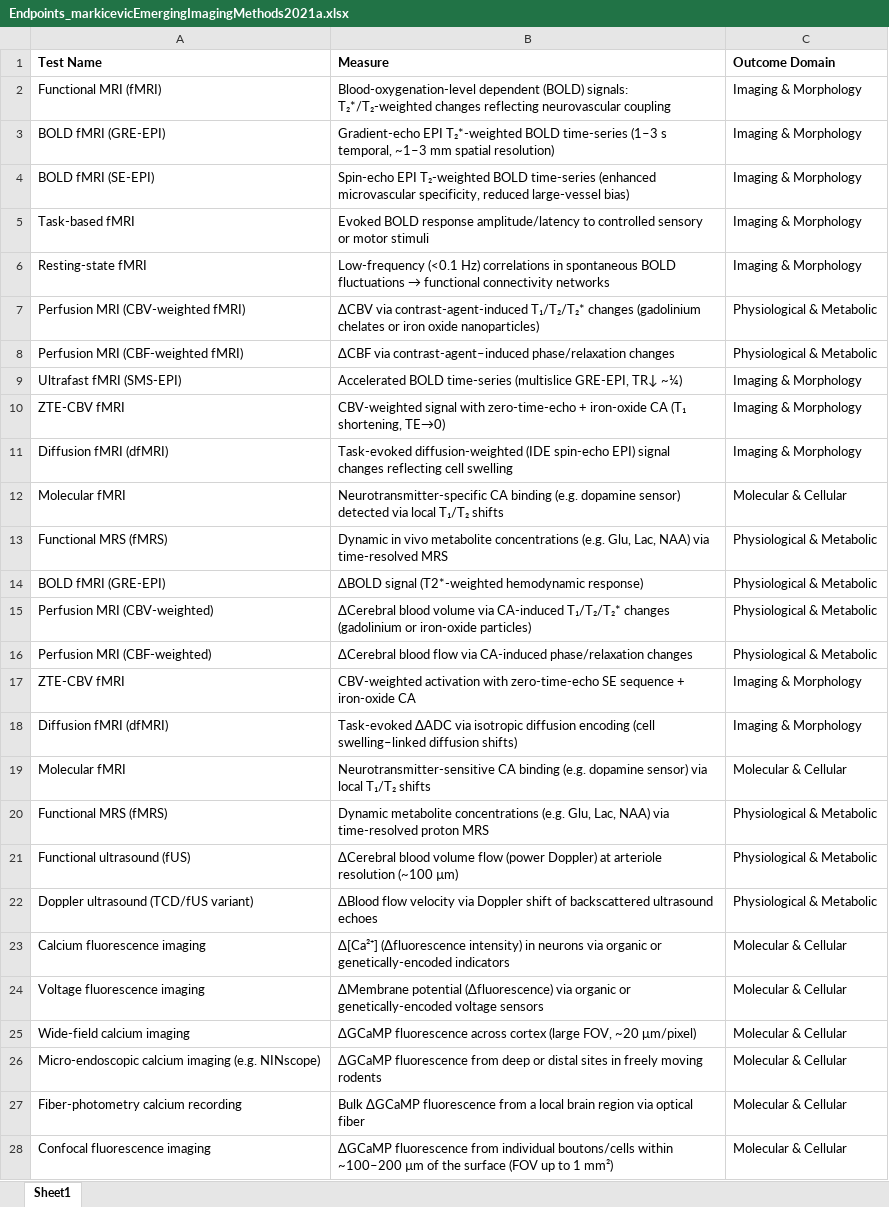
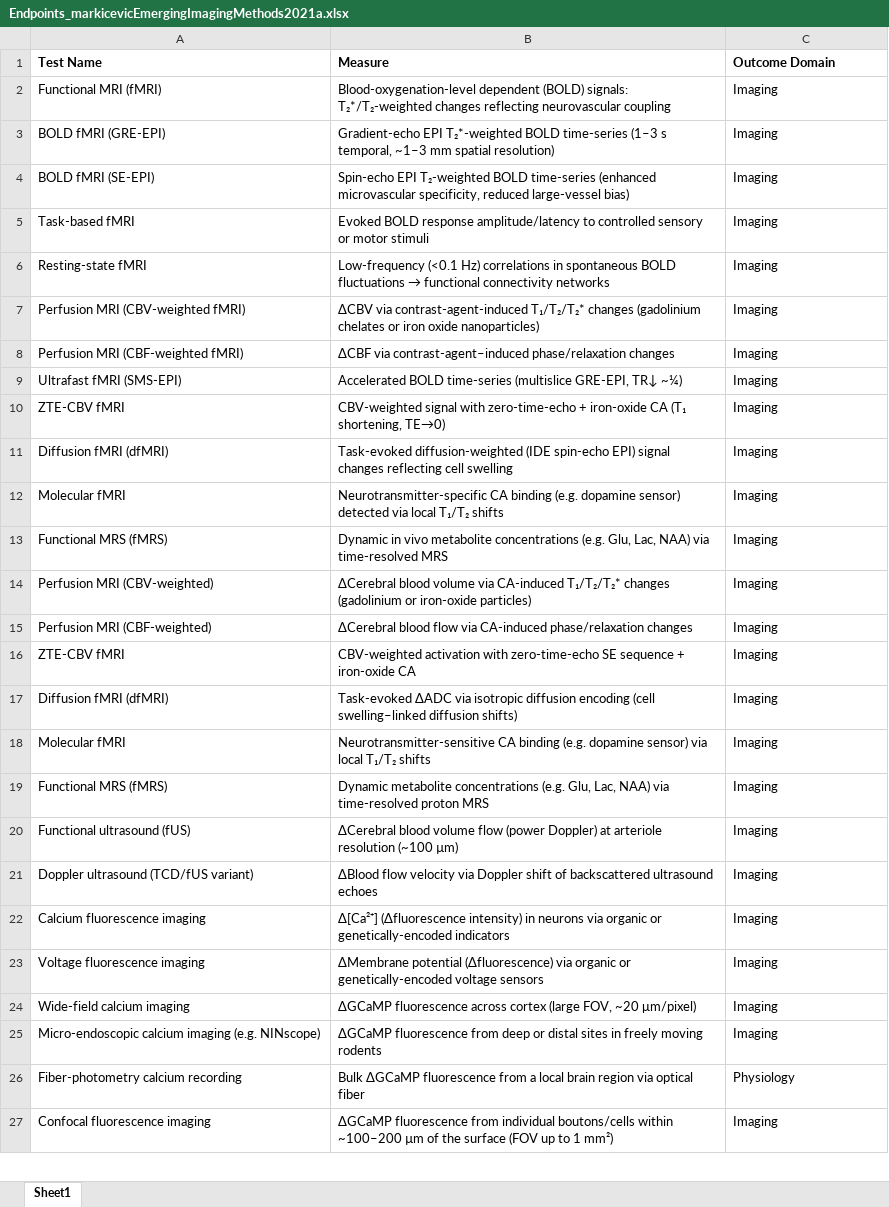
Before and after one commit to Ineichen-Group/Preclinical_DrugDisease_Translation_Pipeline, an Excel workbook: 03_IE_tasks/data/related/outcomes_endpoints/Endpoints_markicevicEmergingImagingMethods2021a.xlsx, sheet Sheet1, drawn as a sheet; only a part is shown; values as stored, in another font and other column widths than the file's, no borders; removed rows and columns are numbered as before the commit, all else as after; the diff covers the shown part only; the diff names each change by its address in the sheet, - before the commit and + after, or states it on an @@ line.

```diff
--- a/03_IE_tasks/data/related/outcomes_endpoints/Endpoints_markicevicEmergingImagingMethods2021a.xlsx (sheet Sheet1)
+++ b/03_IE_tasks/data/related/outcomes_endpoints/Endpoints_markicevicEmergingImagingMethods2021a.xlsx (sheet Sheet1)
-C2:C6 (Outcome Domain): Imaging & Morphology
+C2:C6 (Outcome Domain): Imaging
-C7:C8 (Outcome Domain): Physiological & Metabolic
+C7:C8 (Outcome Domain): Imaging
-C9:C11 (Outcome Domain): Imaging & Morphology
+C9:C11 (Outcome Domain): Imaging
-C12 (Outcome Domain): Molecular & Cellular
+C12 (Outcome Domain): Imaging
-C13 (Outcome Domain): Physiological & Metabolic
+C13 (Outcome Domain): Imaging
-row 14: BOLD fMRI (GRE-EPI) | ΔBOLD signal (T2*-weighted hemodynamic response) | Physiological & Metabolic
-C14:C15 (Outcome Domain): Physiological & Metabolic
+C14:C15 (Outcome Domain): Imaging
-C16:C17 (Outcome Domain): Imaging & Morphology
+C16:C17 (Outcome Domain): Imaging
-C18 (Outcome Domain): Molecular & Cellular
+C18 (Outcome Domain): Imaging
-C19:C21 (Outcome Domain): Physiological & Metabolic
+C19:C21 (Outcome Domain): Imaging
-C22:C25 (Outcome Domain): Molecular & Cellular
+C22:C25 (Outcome Domain): Imaging
-C26 (Outcome Domain): Molecular & Cellular
+C26 (Outcome Domain): Physiology
-C27 (Outcome Domain): Molecular & Cellular
+C27 (Outcome Domain): Imaging
```
Also changed, not shown: 23 edited cells elsewhere in this sheet, 03_IE_tasks/data/related/outcomes_endpoints/Endpoints_osierChronicHistopathologicalBehavioral2015.xlsx, 03_IE_tasks/data/related/outcomes_endpoints/Enpoints_emborgEvaluationAnimalModels2004.xlsx, 22 other files.
